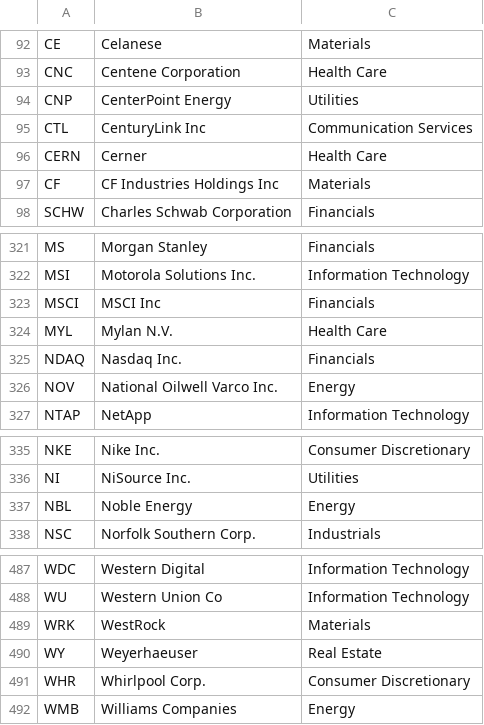
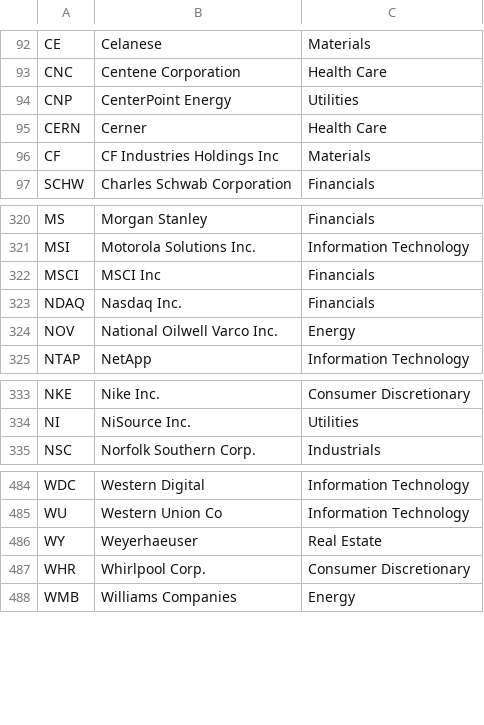
Before and after one commit to jbeautz/trader-jack, a CSV file: sandp.csv, drawn as a sheet; only a part is shown, gaps mark what is left out.

```diff
--- a/sandp.csv
+++ b/sandp.csv
@@ -94,3 +94,2 @@ CNC,Centene Corporation,Health Care
 CNP,CenterPoint Energy,Utilities
-CTL,CenturyLink Inc,Communication Services
 CERN,Cerner,Health Care
@@ -323,3 +322,2 @@ MSI,Motorola Solutions Inc.,Information Technology
 MSCI,MSCI Inc,Financials
-MYL,Mylan N.V.,Health Care
 NDAQ,Nasdaq Inc.,Financials
@@ -336,3 +334,2 @@ NKE,Nike Inc.,Consumer Discretionary
 NI,NiSource Inc.,Utilities
-NBL,Noble Energy,Energy
 NSC,Norfolk Southern Corp.,Industrials
@@ -488,3 +485,2 @@ WDC,Western Digital,Information Technology
 WU,Western Union Co,Information Technology
-WRK,WestRock,Materials
 WY,Weyerhaeuser,Real Estate
```
Also changed, not shown: 3 other files.
